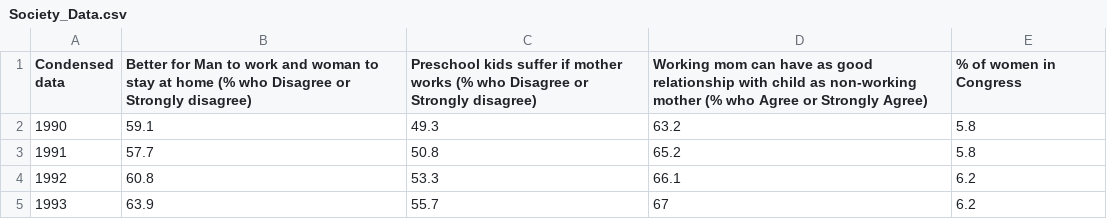
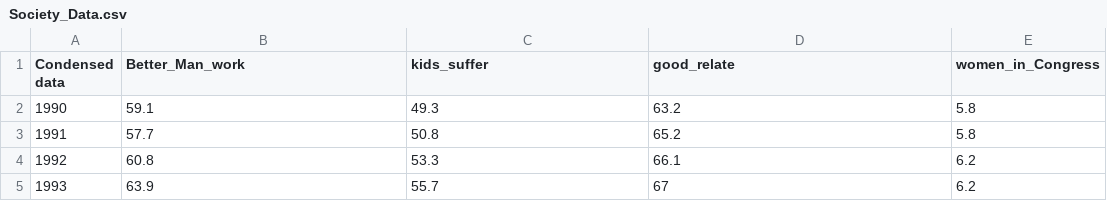
Before and after one commit to adamfknapp/BechdelTest, a CSV file: Society_Data.csv, drawn as a sheet; only a part is shown.

Commit message:
updated names in header

```diff
--- a/Society_Data.csv
+++ b/Society_Data.csv
@@ -1,2 +1,2 @@
-Condensed data,Better for Man to work and woman to stay at home (% who Disagree or Strongly disagree),Preschool kids suffer if mother works (% who Disagree or Strongly disagree),Working mom can have as good relationship with child as non-working mother (% who Agree or Strongly Agree),% of women in Congress
+Condensed data,Better_Man_work, kids_suffer,good_relate,women_in_Congress
 1990,59.1,49.3,63.2,5.8
```
